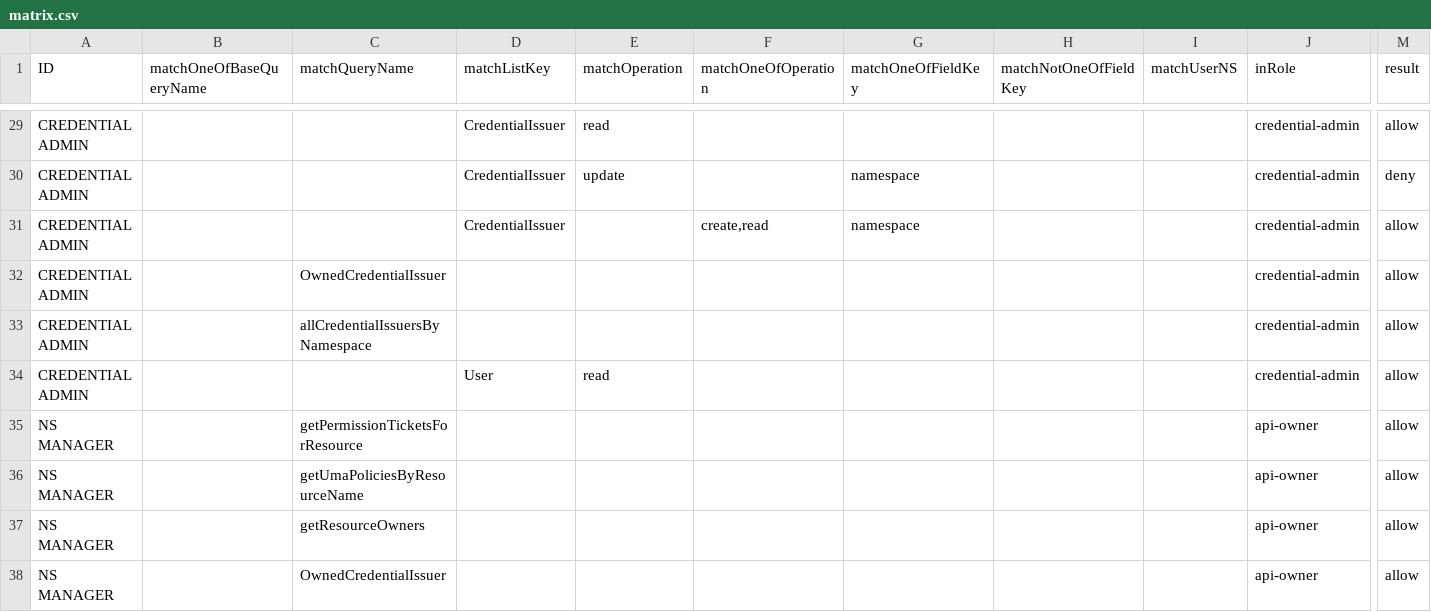
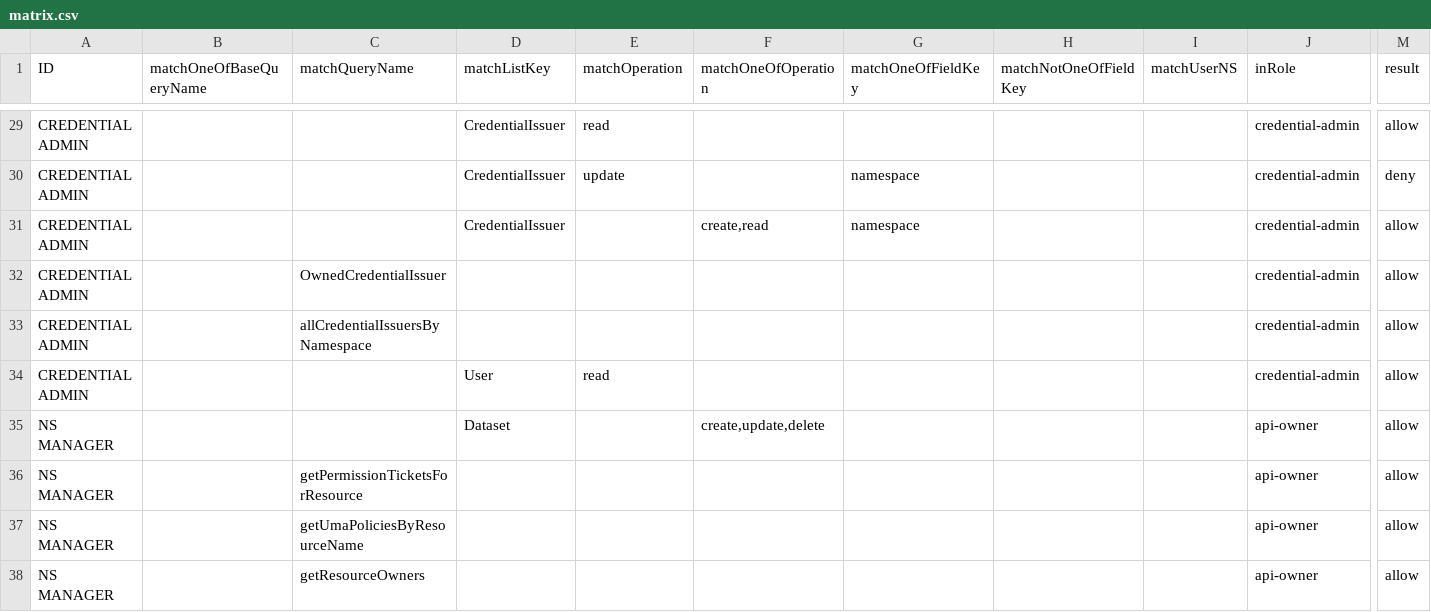
Before and after one commit to bcgov/api-services-portal, a CSV file: src/authz/matrix.csv, drawn as a sheet; only a part is shown, gaps mark what is left out; the shorter side is filled out with more unchanged rows; rows hold the shown columns only; the diff names each change by its address in the sheet, - before the commit and + after, or states it on an @@ line.

Commit message:
add dataset to matrix for ns manager

```diff
--- a/src/authz/matrix.csv
+++ b/src/authz/matrix.csv
+row 35: NS MANAGER |  |  | Dataset |  | create,update,delete |  |  |  | api-owner | allow
```
